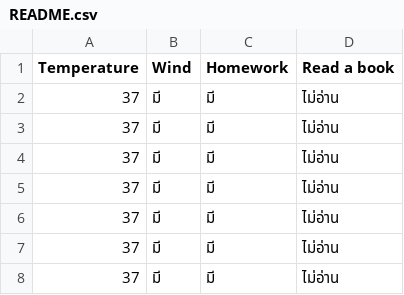
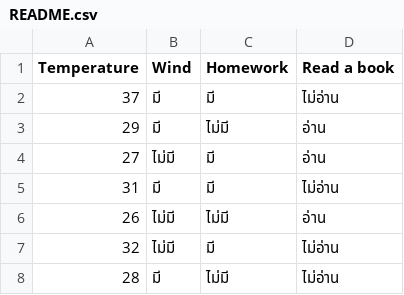
Before and after one commit to DanaiThongpan/AI, a CSV file: README.csv, drawn as a sheet.

Commit message:
Update README.csv

```diff
--- a/README.csv
+++ b/README.csv
@@ -2,7 +2,7 @@ Temperature,Wind,Homework,Read a book
 37,มี,มี,ไม่อ่าน
-37,มี,มี,ไม่อ่าน
-37,มี,มี,ไม่อ่าน
-37,มี,มี,ไม่อ่าน
-37,มี,มี,ไม่อ่าน
-37,มี,มี,ไม่อ่าน
-37,มี,มี,ไม่อ่าน
+29,มี,ไม่มี,อ่าน
+27,ไม่มี,มี,อ่าน
+31,มี,มี,ไม่อ่าน
+26,ไม่มี,ไม่มี,อ่าน
+32,ไม่มี,มี,ไม่อ่าน
+28,มี,ไม่มี,ไม่อ่าน
```
